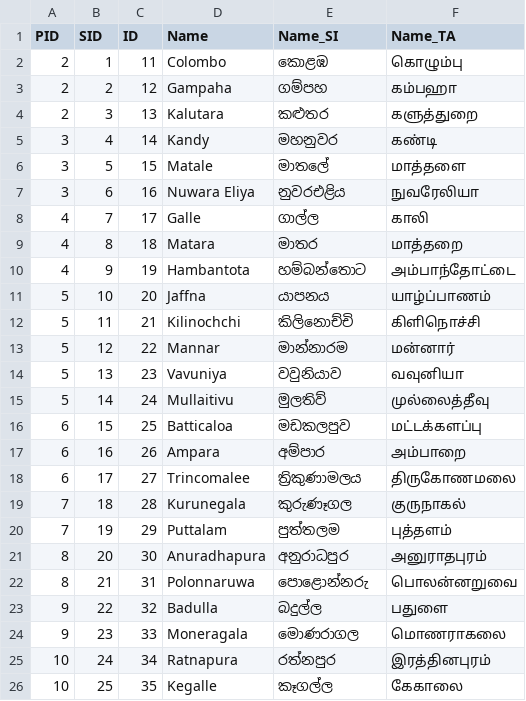
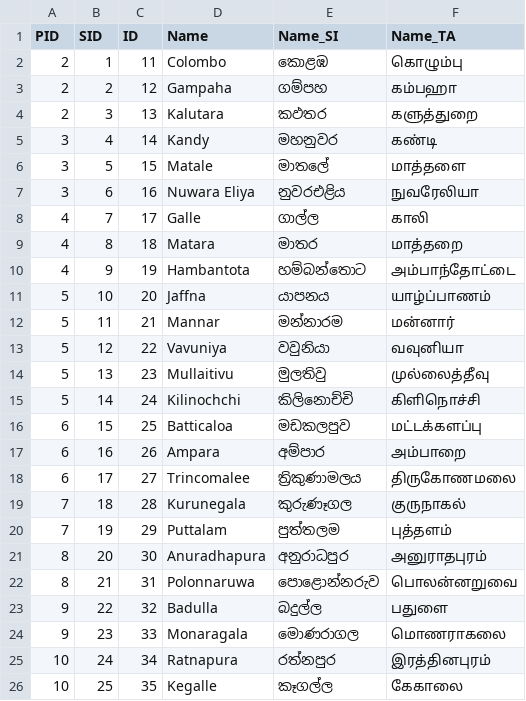
Before and after one commit to praja-dev/lk-data, a CSV file: administrative/districts.csv, drawn as a sheet; the diff names each change by its address in the sheet, - before the commit and + after, or states it on an @@ line.

Commit message:
Fixed districts order and spelling

```diff
--- a/administrative/districts.csv
+++ b/administrative/districts.csv
-E4 (Name_SI): කළුතර
+E4 (Name_SI): කඵතර
-D12 (Name): Kilinochchi
+D12 (Name): Mannar
-E12 (Name_SI): කිලිනොච්චි
+E12 (Name_SI): මන්නාරම
-F12 (Name_TA): கிளிநொச்சி
+F12 (Name_TA): மன்னார்
-D13 (Name): Mannar
+D13 (Name): Vavuniya
-E13 (Name_SI): මාන්නාරම
+E13 (Name_SI): වවුනියා
-F13 (Name_TA): மன்னார்
+F13 (Name_TA): வவுனியா
-D14 (Name): Vavuniya
+D14 (Name): Mullaitivu
-E14 (Name_SI): වවුනියාව
+E14 (Name_SI): මුලතිවු
-F14 (Name_TA): வவுனியா
+F14 (Name_TA): முல்லைத்தீவு
-D15 (Name): Mullaitivu
+D15 (Name): Kilinochchi
-E15 (Name_SI): මුලතිව්
+E15 (Name_SI): කිලිනොච්චි
-F15 (Name_TA): முல்லைத்தீவு
+F15 (Name_TA): கிளிநொச்சி
-E22 (Name_SI): පොළොන්නරු
+E22 (Name_SI): පොළොන්නරුව
-D24 (Name): Moneragala
+D24 (Name): Monaragala
```
